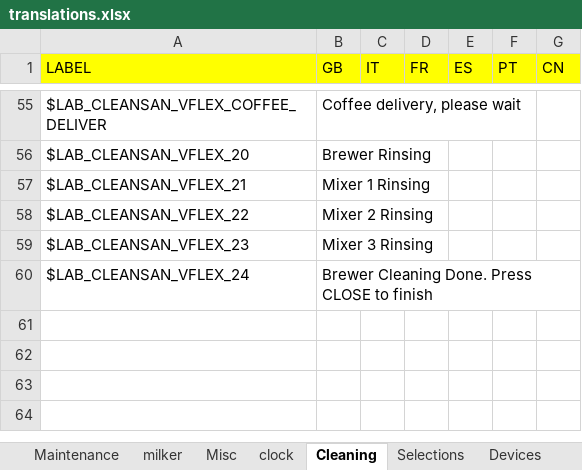
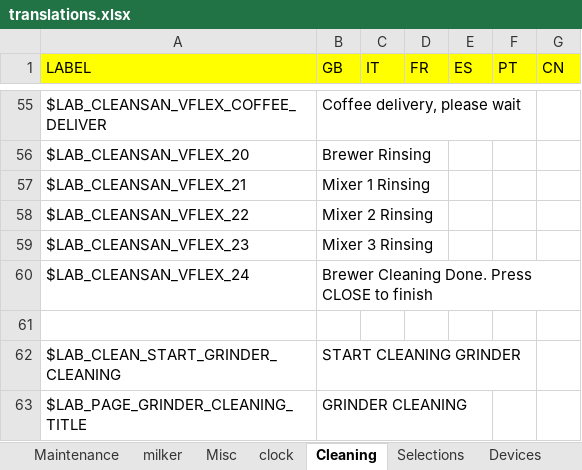
Before and after one commit to I1kham/gpu-fts-nestle-2019, an Excel workbook: MenuProgTranslator/translations.xlsx, sheet Cleaning, drawn as a sheet; only a part is shown, gaps mark what is left out; values as stored, in another font and other column widths than the file's, no borders; the diff names each change by its address in the sheet, - before the commit and + after, or states it on an @@ line.

```diff
--- a/MenuProgTranslator/translations.xlsx (sheet Cleaning)
+++ b/MenuProgTranslator/translations.xlsx (sheet Cleaning)
+row 61: (empty)
+row 62: $LAB_CLEAN_START_GRINDER_CLEANING | START CLEANING GRINDER
+row 63: $LAB_PAGE_GRINDER_CLEANING_TITLE | GRINDER CLEANING
```
Also changed, not shown: 21 other files.
